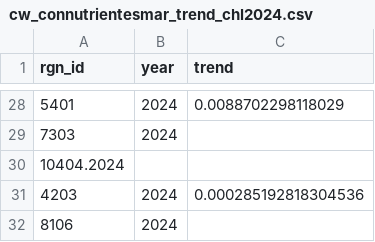
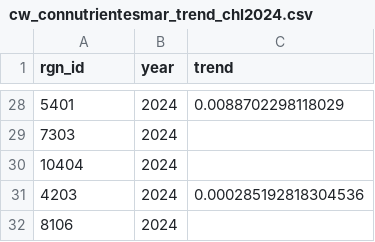
Before and after one commit to OHI-Science/chl, a CSV file: comunas/layers/cw_connutrientesmar_trend_chl2024.csv, drawn as a sheet; only a part is shown, gaps mark what is left out.

Commit message:
Fix formatting error in cw_connutrientesmar_trend_chl2024.csv

```diff
--- a/comunas/layers/cw_connutrientesmar_trend_chl2024.csv
+++ b/comunas/layers/cw_connutrientesmar_trend_chl2024.csv
@@ -29,3 +29,3 @@
 7303,2024,
-10404.2024,
+10404,2024,
 4203,2024,0.000285192818304536
```
